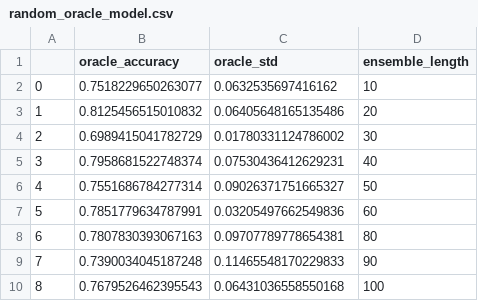
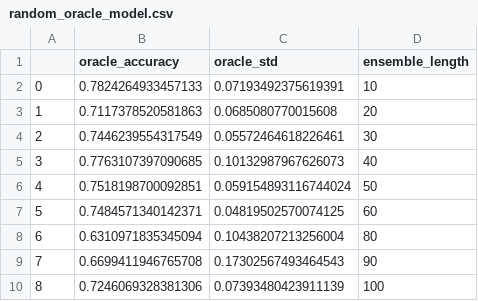
Before and after one commit to luisfredgs/IN1165-mcs-list-01, a CSV file: results/random_oracle_model.csv, drawn as a sheet.

Commit message:
Random Oracle

```diff
--- a/results/random_oracle_model.csv
+++ b/results/random_oracle_model.csv
@@ -1,10 +1,10 @@
 ,oracle_accuracy,oracle_std,ensemble_length
-0,0.7518229650263077,0.0632535697416162,10
-1,0.8125456515010832,0.06405648165135486,20
-2,0.6989415041782729,0.01780331124786002,30
-3,0.7958681522748374,0.07530436412629231,40
-4,0.7551686784277314,0.09026371751665327,50
-5,0.7851779634787991,0.03205497662549836,60
-6,0.7807830393067163,0.09707789778654381,80
-7,0.7390034045187248,0.11465548170229833,90
-8,0.7679526462395543,0.06431036558550168,100
+0,0.7824264933457133,0.07193492375619391,10
+1,0.7117378520581863,0.0685080770015608,20
+2,0.7446239554317549,0.05572464618226461,30
+3,0.7763107397090685,0.10132987967626073,40
+4,0.7518198700092851,0.059154893116744024,50
+5,0.7484571340142371,0.04819502570074125,60
+6,0.6310971835345094,0.10438207213256004,80
+7,0.6699411946765708,0.17302567493464543,90
+8,0.7246069328381306,0.07393480423911139,100
```
Also changed, not shown: 2 other files.
